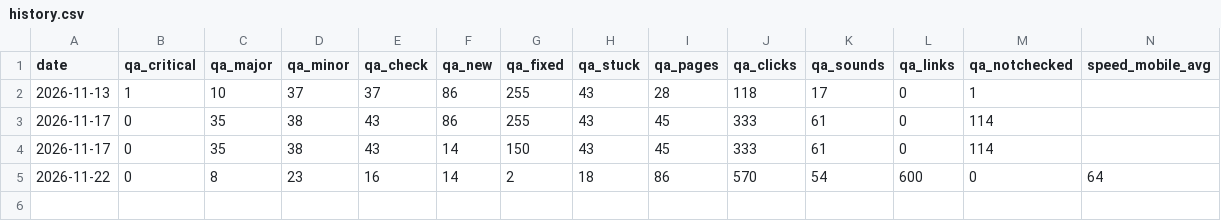
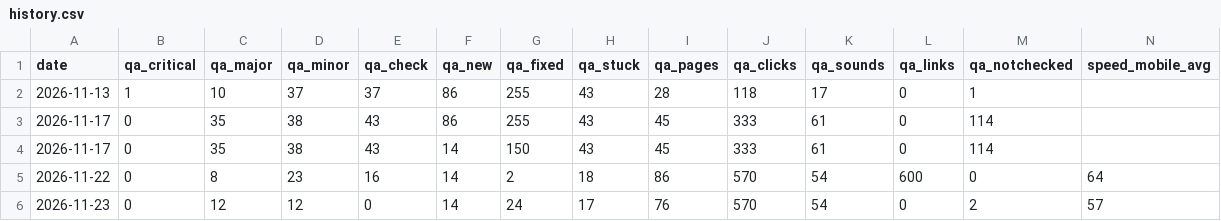
Before and after one commit to solidsoundb-hash/solid-sound-site, a CSV file: reports/bots-health/history.csv, drawn as a sheet; only a part is shown; rows hold the shown columns only; the diff names each change by its address in the sheet, - before the commit and + after, or states it on an @@ line.

```diff
--- a/reports/bots-health/history.csv
+++ b/reports/bots-health/history.csv
+row 6: 2026-11-23 | 0 | 12 | 12 | 0 | 14 | 24 | 17 | 76 | 570 | 54 | 0 | 2 | 57
```
Also changed, not shown: 2 other files.
